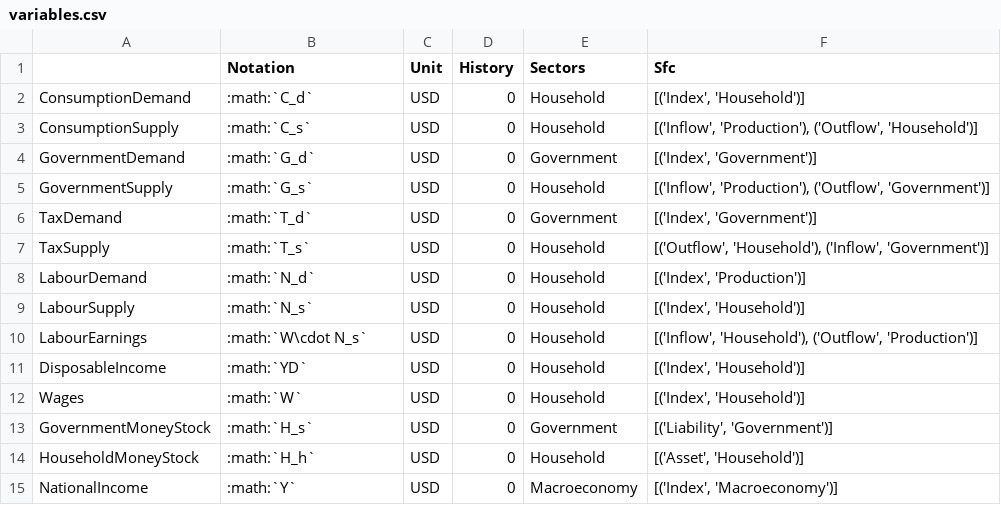
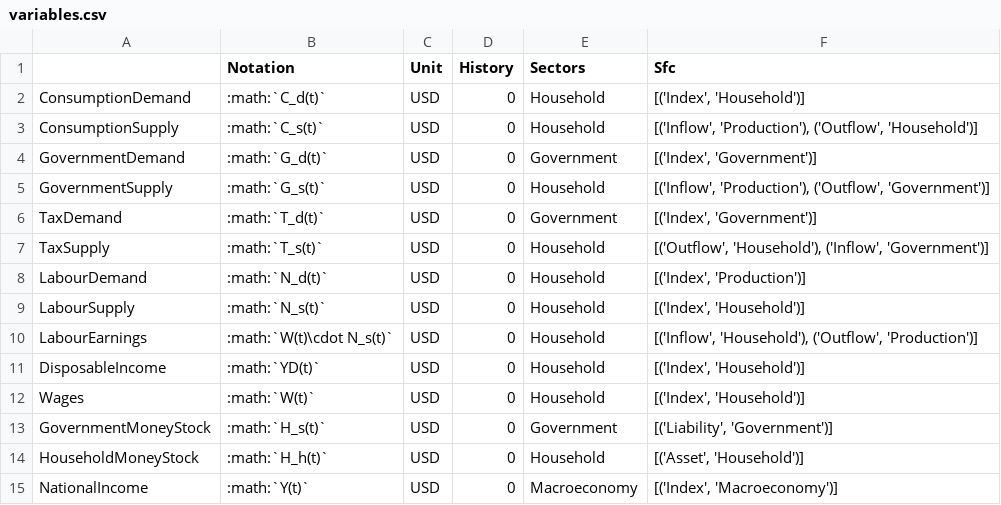
Before and after one commit to KarlNaumann/MacroStat, a CSV file: docs/models/GL06/GL06SIM/variables.csv, drawn as a sheet.

Commit message:
GL06 Model PC (#5)
* fix: auto BS and TM now default to using the 'current account' for sectors unless otherwise specified

* fix: auto BS and TM now output whitespace for empty cells and preserve the order of the default variables

* fix: add (t) notation to model SIM and SIMEX

* fix: in doc_prep drop the time_notation option

* docs: model PC v0

* feat: implementation of model PC

* docs: corrections to SIMEX

* fix: use backwards compatible typing hint for Self

* fix: formatting on conftest and setup

---------

Co-authored-by: Karl Naumann-Woleske <karl@naumannwoleske.com>

```diff
--- a/docs/models/GL06/GL06SIM/variables.csv
+++ b/docs/models/GL06/GL06SIM/variables.csv
@@ -1,15 +1,15 @@
 ,Notation,Unit,History,Sectors,Sfc
-ConsumptionDemand,:math:`C_d`,USD,0,Household,"[('Index', 'Household')]"
-ConsumptionSupply,:math:`C_s`,USD,0,Household,"[('Inflow', 'Production'), ('Outflow', 'Household')]"
-GovernmentDemand,:math:`G_d`,USD,0,Government,"[('Index', 'Government')]"
-GovernmentSupply,:math:`G_s`,USD,0,Household,"[('Inflow', 'Production'), ('Outflow', 'Government')]"
-TaxDemand,:math:`T_d`,USD,0,Government,"[('Index', 'Government')]"
-TaxSupply,:math:`T_s`,USD,0,Household,"[('Outflow', 'Household'), ('Inflow', 'Government')]"
-LabourDemand,:math:`N_d`,USD,0,Household,"[('Index', 'Production')]"
-LabourSupply,:math:`N_s`,USD,0,Household,"[('Index', 'Household')]"
-LabourEarnings,:math:`W\cdot N_s`,USD,0,Household,"[('Inflow', 'Household'), ('Outflow', 'Production')]"
-DisposableIncome,:math:`YD`,USD,0,Household,"[('Index', 'Household')]"
-Wages,:math:`W`,USD,0,Household,"[('Index', 'Household')]"
-GovernmentMoneyStock,:math:`H_s`,USD,0,Government,"[('Liability', 'Government')]"
-HouseholdMoneyStock,:math:`H_h`,USD,0,Household,"[('Asset', 'Household')]"
-NationalIncome,:math:`Y`,USD,0,Macroeconomy,"[('Index', 'Macroeconomy')]"
+ConsumptionDemand,:math:`C_d(t)`,USD,0,Household,"[('Index', 'Household')]"
+ConsumptionSupply,:math:`C_s(t)`,USD,0,Household,"[('Inflow', 'Production'), ('Outflow', 'Household')]"
+GovernmentDemand,:math:`G_d(t)`,USD,0,Government,"[('Index', 'Government')]"
+GovernmentSupply,:math:`G_s(t)`,USD,0,Household,"[('Inflow', 'Production'), ('Outflow', 'Government')]"
+TaxDemand,:math:`T_d(t)`,USD,0,Government,"[('Index', 'Government')]"
+TaxSupply,:math:`T_s(t)`,USD,0,Household,"[('Outflow', 'Household'), ('Inflow', 'Government')]"
+LabourDemand,:math:`N_d(t)`,USD,0,Household,"[('Index', 'Production')]"
+LabourSupply,:math:`N_s(t)`,USD,0,Household,"[('Index', 'Household')]"
+LabourEarnings,:math:`W(t)\cdot N_s(t)`,USD,0,Household,"[('Inflow', 'Household'), ('Outflow', 'Production')]"
+DisposableIncome,:math:`YD(t)`,USD,0,Household,"[('Index', 'Household')]"
+Wages,:math:`W(t)`,USD,0,Household,"[('Index', 'Household')]"
+GovernmentMoneyStock,:math:`H_s(t)`,USD,0,Government,"[('Liability', 'Government')]"
+HouseholdMoneyStock,:math:`H_h(t)`,USD,0,Household,"[('Asset', 'Household')]"
+NationalIncome,:math:`Y(t)`,USD,0,Macroeconomy,"[('Index', 'Macroeconomy')]"
```
Also changed, not shown: docs/models/GL06/GL06SIM/transaction_matrix.csv, docs/models/GL06/GL06SIMEX/transaction_matrix.csv, 27 other files.
